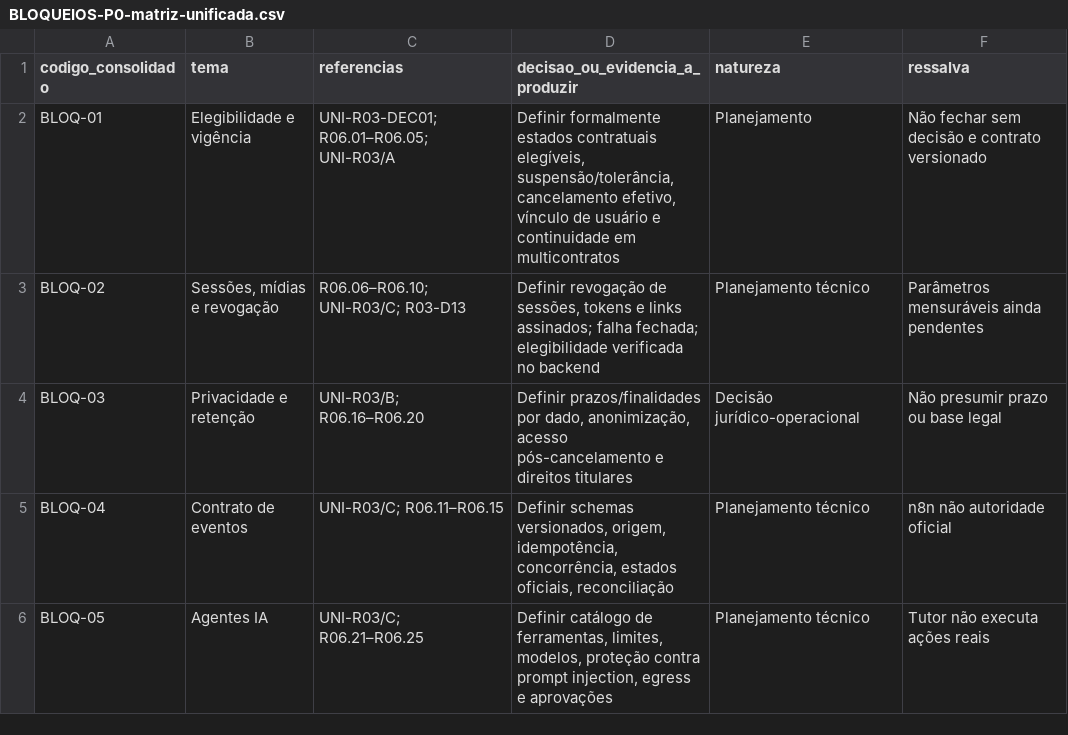
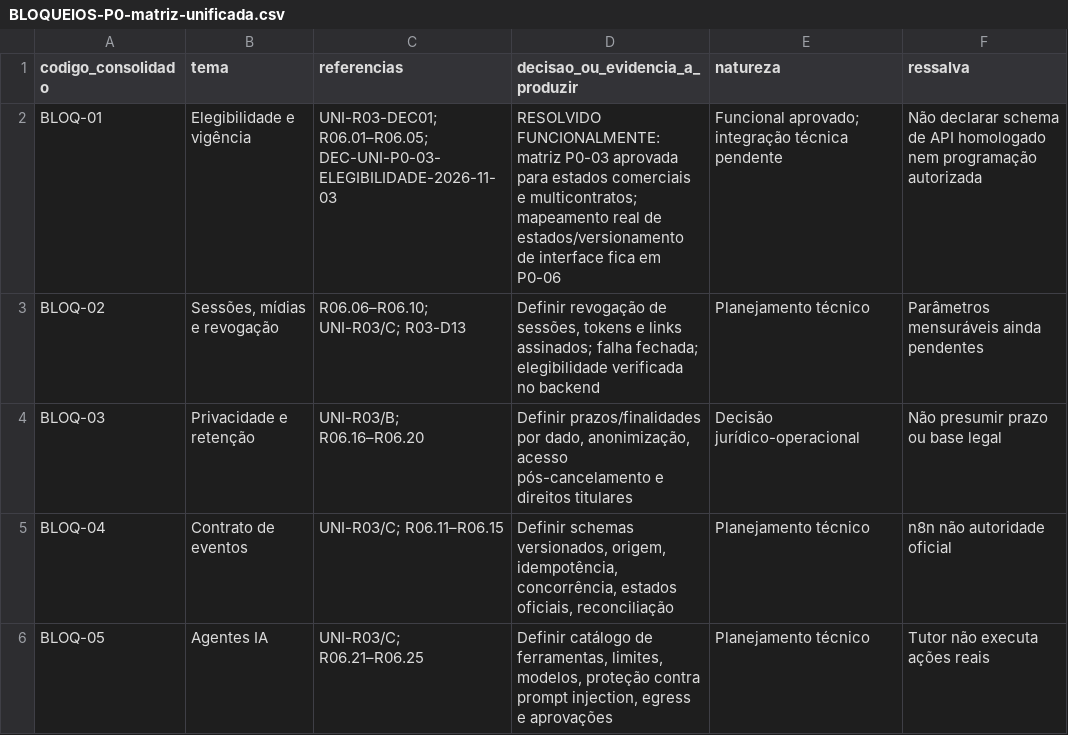
Before and after one commit to rafhael100/imagine-universidade, a CSV file: docs/04-pendencias/BLOQUEIOS-P0-matriz-unificada.csv, drawn as a sheet; only a part is shown.

Commit message:
docs(universidade): ratificar P0-03 funcional preservando dependências técnicas

```diff
--- a/docs/04-pendencias/BLOQUEIOS-P0-matriz-unificada.csv
+++ b/docs/04-pendencias/BLOQUEIOS-P0-matriz-unificada.csv
@@ -1,3 +1,3 @@
 codigo_consolidado,tema,referencias,decisao_ou_evidencia_a_produzir,natureza,ressalva
-BLOQ-01,Elegibilidade e vigência,UNI-R03-DEC01; R06.01–R06.05; UNI-R03/A,"Definir formalmente estados contratuais elegíveis, suspensão/tolerância, cancelamento efetivo, vínculo de usuário e continuidade em multicontratos",Planejamento,Não fechar sem decisão e contrato versionado
+BLOQ-01,Elegibilidade e vigência,UNI-R03-DEC01; R06.01–R06.05; DEC-UNI-P0-03-ELEGIBILIDADE-2026-11-03,RESOLVIDO FUNCIONALMENTE: matriz P0-03 aprovada para estados comerciais e multicontratos; mapeamento real de estados/versionamento de interface fica em P0-06,Funcional aprovado; integração técnica pendente,Não declarar schema de API homologado nem programação autorizada
 BLOQ-02,"Sessões, mídias e revogação",R06.06–R06.10; UNI-R03/C; R03-D13,"Definir revogação de sessões, tokens e links assinados; falha fechada; elegibilidade verificada no backend",Planejamento técnico,Parâmetros mensuráveis ainda pendentes
```
